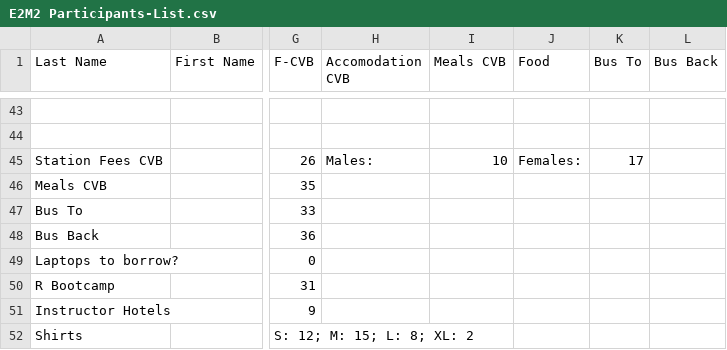
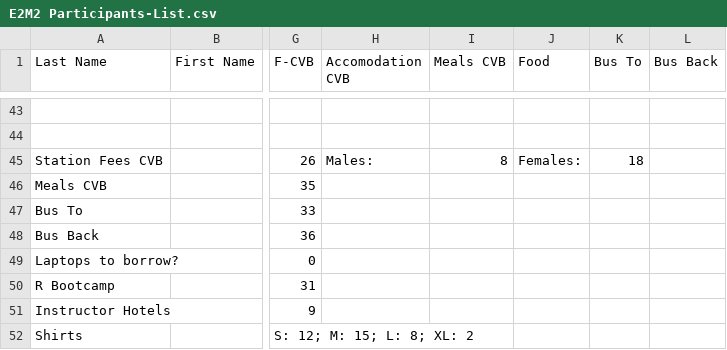
Before and after one commit to brooklabteam/E2M2, a CSV file: E2M2-2019/Admin/E2M2 Participants-List.csv, drawn as a sheet; only a part is shown, gaps mark what is left out; the diff names each change by its address in the sheet, - before the commit and + after, or states it on an @@ line.

```diff
--- a/E2M2-2019/Admin/E2M2 Participants-List.csv
+++ b/E2M2-2019/Admin/E2M2 Participants-List.csv
-I45 (Meals CVB): 10
+I45 (Meals CVB): 8
-K45 (Bus To): 17
+K45 (Bus To): 18
```
Also changed, not shown: 8 other files.
